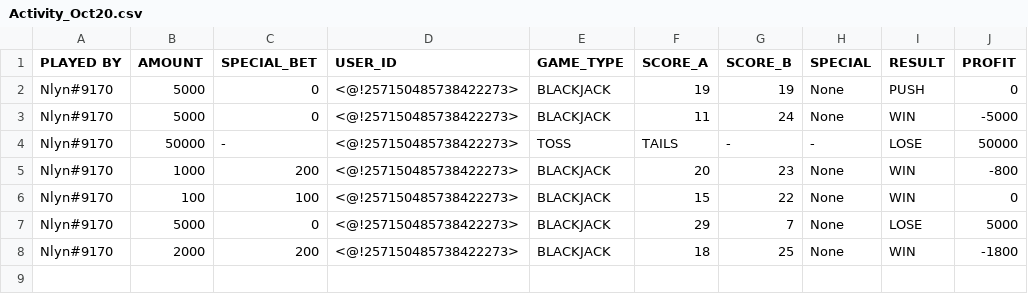
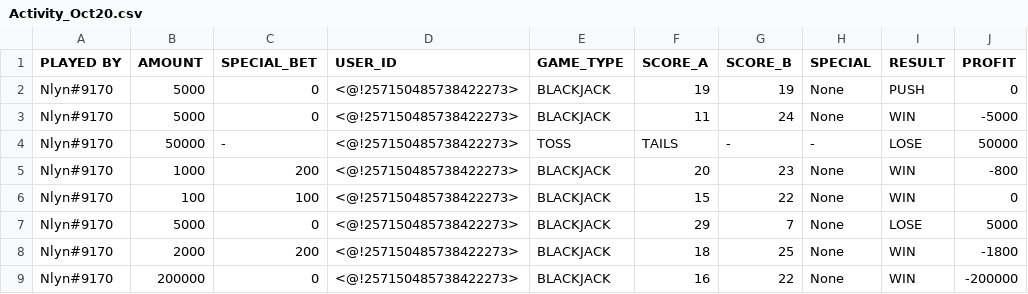
Before and after one commit to ravensp93/Discord-Casino-Bot, a CSV file: logs/Activity_Oct20.csv, drawn as a sheet.

```diff
--- a/logs/Activity_Oct20.csv
+++ b/logs/Activity_Oct20.csv
@@ -8 +8,2 @@ Nlyn#9170,5000,0,<@!257150485738422273>,BLACKJACK,29,7,None,LOSE,5000
 Nlyn#9170,2000,200,<@!257150485738422273>,BLACKJACK,18,25,None,WIN,-1800
+Nlyn#9170,200000,0,<@!257150485738422273>,BLACKJACK,16,22,None,WIN,-200000
```
Also changed, not shown: logs/transaction_Oct20.csv, 2 other files.
